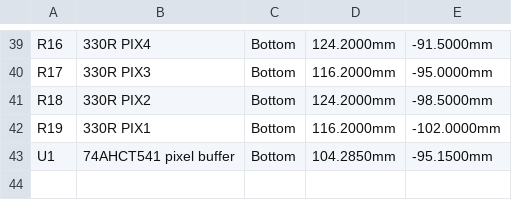
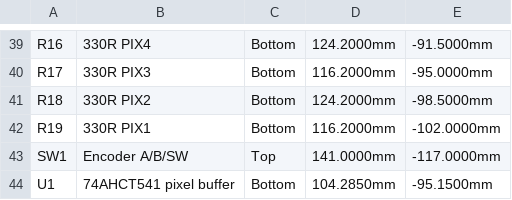
Before and after one commit to tombueng/LuxDMX, a CSV file: hardware-carrier/production/JLC-designators.csv, drawn as a sheet; only a part is shown, gaps mark what is left out; the diff names each change by its address in the sheet, - before the commit and + after, or states it on an @@ line.

```diff
--- a/hardware-carrier/production/JLC-designators.csv
+++ b/hardware-carrier/production/JLC-designators.csv
+row 43: SW1 | Encoder A/B/SW | Top | 141.0000mm | -117.0000mm
```
Also changed, not shown: hardware-carrier/production/BOM.csv, hardware-carrier/production/luxdmx-carrier-bom.csv, 5 other files.
